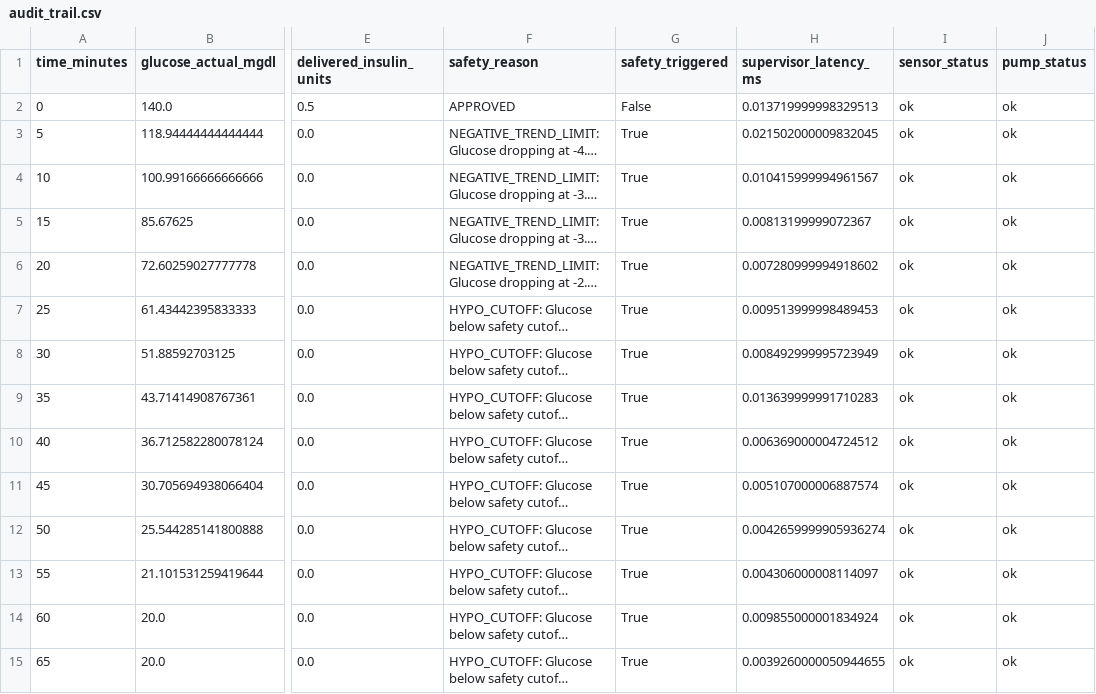
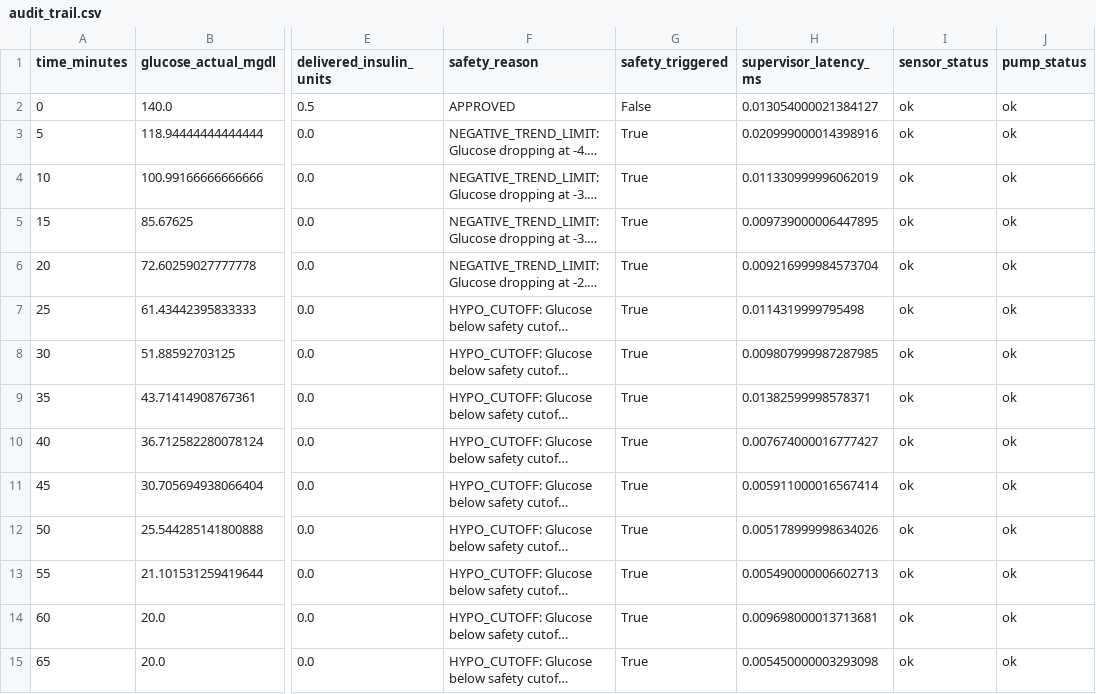
Before and after one commit to python35/IINTS-SDK, a CSV file: examples/notebooks/results/baseline_metrics/audit/audit_trail.csv, drawn as a sheet; only a part is shown, gaps mark what is left out; long unchanged cells end in …; the diff names each change by its address in the sheet, - before the commit and + after, or states it on an @@ line.

```diff
--- a/examples/notebooks/results/baseline_metrics/audit/audit_trail.csv
+++ b/examples/notebooks/results/baseline_metrics/audit/audit_trail.csv
-H2 (supervisor_latency_ms): 0.013719999998329513
+H2 (supervisor_latency_ms): 0.013054000021384127
-H3 (supervisor_latency_ms): 0.021502000009832045
+H3 (supervisor_latency_ms): 0.020999000014398916
-H4 (supervisor_latency_ms): 0.010415999994961567
+H4 (supervisor_latency_ms): 0.011330999996062019
-H5 (supervisor_latency_ms): 0.00813199999072367
+H5 (supervisor_latency_ms): 0.009739000006447895
-H6 (supervisor_latency_ms): 0.007280999994918602
+H6 (supervisor_latency_ms): 0.009216999984573704
-H7 (supervisor_latency_ms): 0.009513999998489453
+H7 (supervisor_latency_ms): 0.0114319999795498
-H8 (supervisor_latency_ms): 0.008492999995723949
+H8 (supervisor_latency_ms): 0.009807999987287985
-H9 (supervisor_latency_ms): 0.013639999991710283
+H9 (supervisor_latency_ms): 0.01382599998578371
-H10 (supervisor_latency_ms): 0.006369000004724512
+H10 (supervisor_latency_ms): 0.007674000016777427
-H11 (supervisor_latency_ms): 0.005107000006887574
+H11 (supervisor_latency_ms): 0.005911000016567414
-H12 (supervisor_latency_ms): 0.0042659999905936274
+H12 (supervisor_latency_ms): 0.005178999998634026
-H13 (supervisor_latency_ms): 0.004306000008114097
+H13 (supervisor_latency_ms): 0.005490000006602713
-H14 (supervisor_latency_ms): 0.009855000001834924
+H14 (supervisor_latency_ms): 0.009698000013713681
-H15 (supervisor_latency_ms): 0.0039260000050944655
+H15 (supervisor_latency_ms): 0.005450000003293098
```
Also changed, not shown: examples/notebooks/results/audit_report/audit/audit_trail.csv, examples/notebooks/results/audit_report/results.csv, 23 other files.
